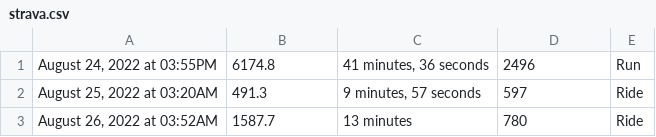
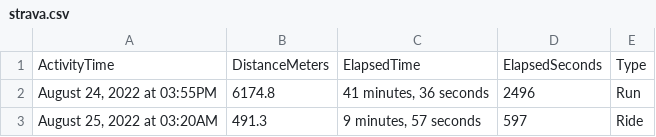
Before and after one commit to casassg/stats, a CSV file: strava.csv, drawn as a sheet; only a part is shown; the shorter side is filled out with more unchanged rows; the diff names each change by its address in the sheet, - before the commit and + after, or states it on an @@ line.

Commit message:
Flat: latest data (2023-01-09T10:19:02.150Z) {   "date": "2023-01-09T10:19:02.150Z",   "files": [     {       "name": "strava.csv",       "deltaBytes": 61,       "source": "https://docs.google.com/spreadsheets/d/1hQwF3sVDmqJ9rjAku9TIGDjpqrkhtO1QUyvLb5d2QFc/export?format=csv"     }   ] }

```diff
--- a/strava.csv
+++ b/strava.csv
+row 1: ActivityTime | DistanceMeters | ElapsedTime | ElapsedSeconds | Type
```
